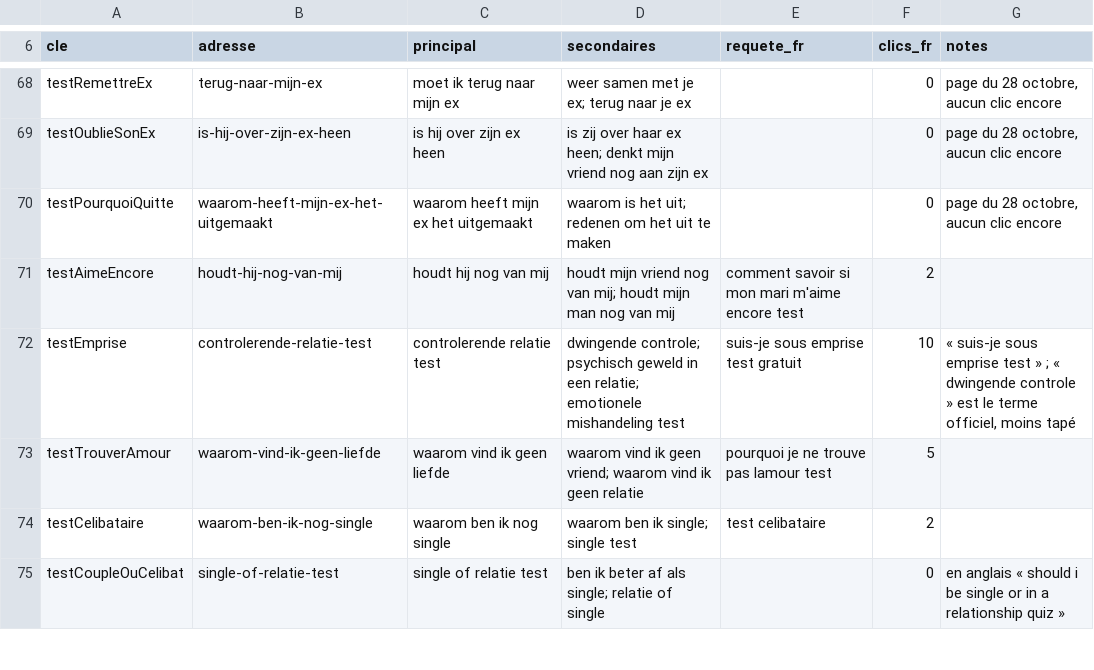
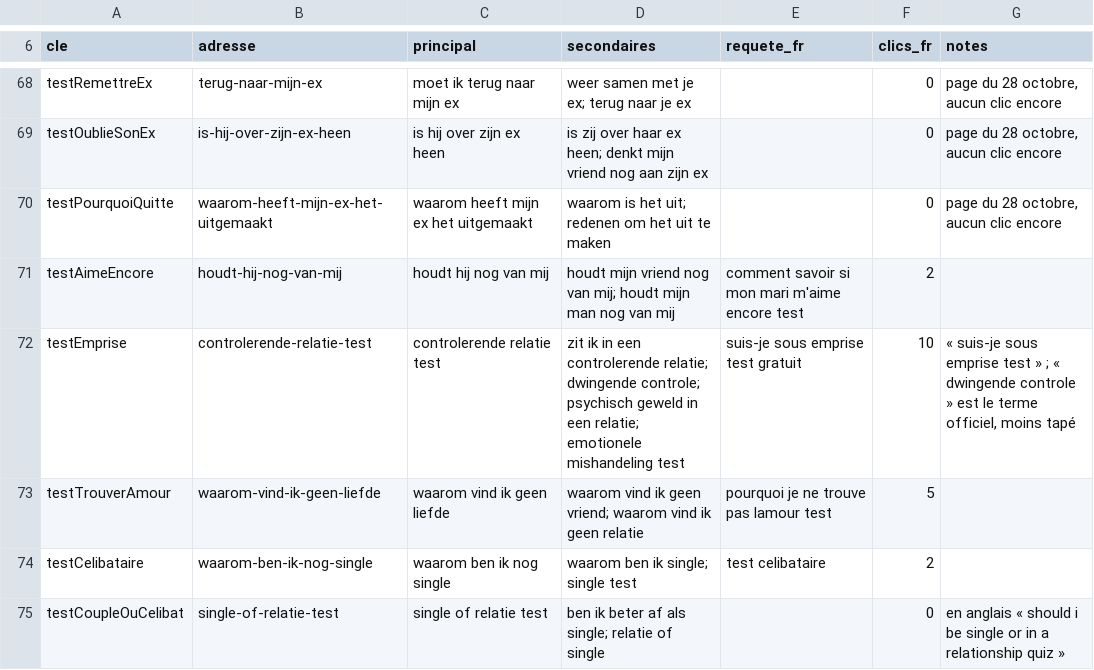
Before and after one commit to TotoSEO/quiz-couple-dev, a TSV file: docs/langues/nl/mots-cles.tsv, drawn as a sheet; only a part is shown, gaps mark what is left out.

```diff
--- a/docs/langues/nl/mots-cles.tsv
+++ b/docs/langues/nl/mots-cles.tsv
@@ -71,3 +71,3 @@ testPourquoiQuitte	waarom-heeft-mijn-ex-het-uitgemaakt	waarom heeft mijn ex het
 testAimeEncore	houdt-hij-nog-van-mij	houdt hij nog van mij	houdt mijn vriend nog van mij; houdt mijn man nog van mij	comment savoir si mon mari m'aime encore test	2	
-testEmprise	controlerende-relatie-test	controlerende relatie test	dwingende controle; psychisch geweld in een relatie; emotionele mishandeling test	suis-je sous emprise test gratuit	10	« suis-je sous emprise test » ; « dwingende controle » est le terme officiel, moins tapé
+testEmprise	controlerende-relatie-test	controlerende relatie test	zit ik in een controlerende relatie; dwingende controle; psychisch geweld in een relatie; emotionele mishandeling test	suis-je sous emprise test gratuit	10	« suis-je sous emprise test » ; « dwingende controle » est le terme officiel, moins tapé
 testTrouverAmour	waarom-vind-ik-geen-liefde	waarom vind ik geen liefde	waarom vind ik geen vriend; waarom vind ik geen relatie	pourquoi je ne trouve pas lamour test	5	
```
Also changed, not shown: 8 other files.
